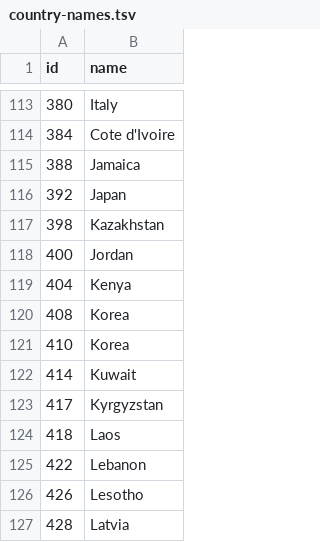
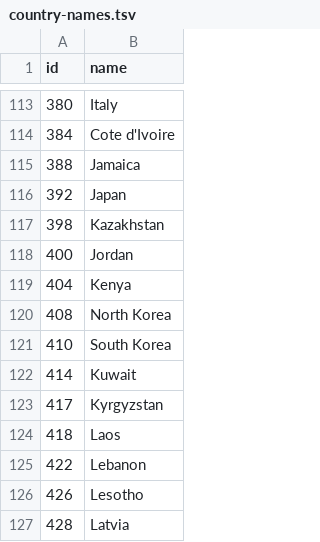
Before and after one commit to DTRedemption/VEF3B3U_Lokaverk_HLN, a TSV file: data/country-names.tsv, drawn as a sheet; only a part is shown, gaps mark what is left out.

```diff
--- a/data/country-names.tsv
+++ b/data/country-names.tsv
@@ -119,4 +119,4 @@ id	name
 404	Kenya
-408	Korea
-410	Korea
+408	North Korea
+410	South Korea
 414	Kuwait
```
Also changed, not shown: 1 other file.
